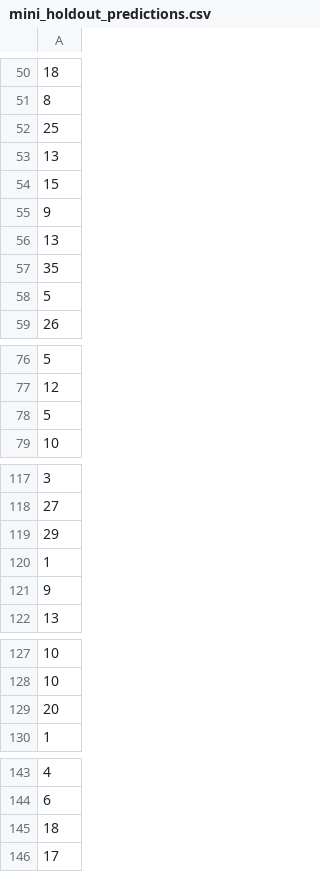
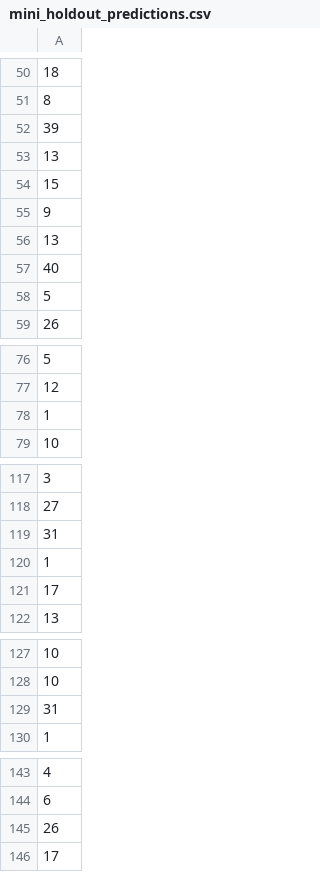
Before and after one commit to RetroDev256/cse_450_module5, a CSV file: mini_holdout_predictions.csv, drawn as a sheet; only a part is shown, gaps mark what is left out; the diff covers the shown part only.

```diff
--- a/mini_holdout_predictions.csv
+++ b/mini_holdout_predictions.csv
@@ -51,3 +51,3 @@
 8
-25
+39
 13
@@ -56,3 +56,3 @@
 13
-35
+40
 5
@@ -77,3 +77,3 @@
 12
-5
+1
 10
@@ -118,5 +118,5 @@
 27
-29
+31
 1
-9
+17
 13
@@ -128,3 +128,3 @@
 10
-20
+31
 1
@@ -144,3 +144,3 @@
 6
-18
+26
 17
```
Also changed, not shown: 2 added rows and 2 removed rows elsewhere in this file, holdout_predictions.csv, 2 other files.
